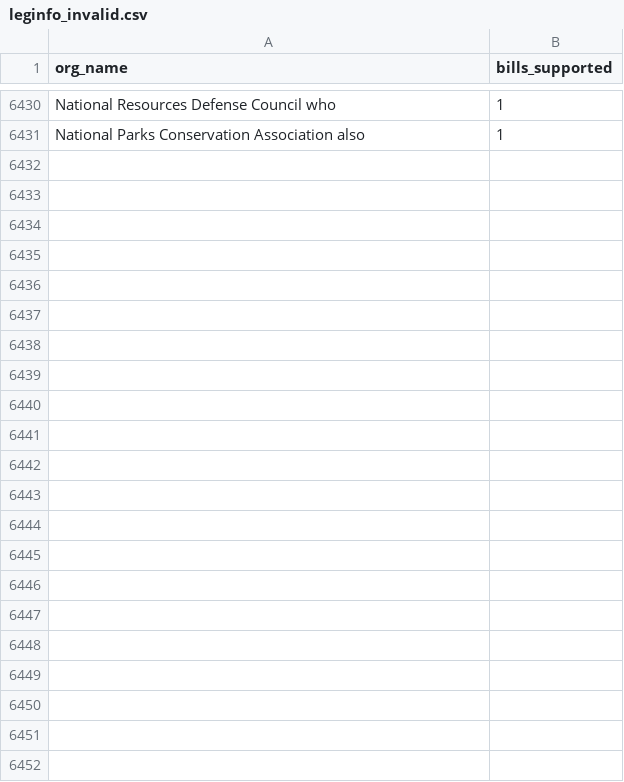
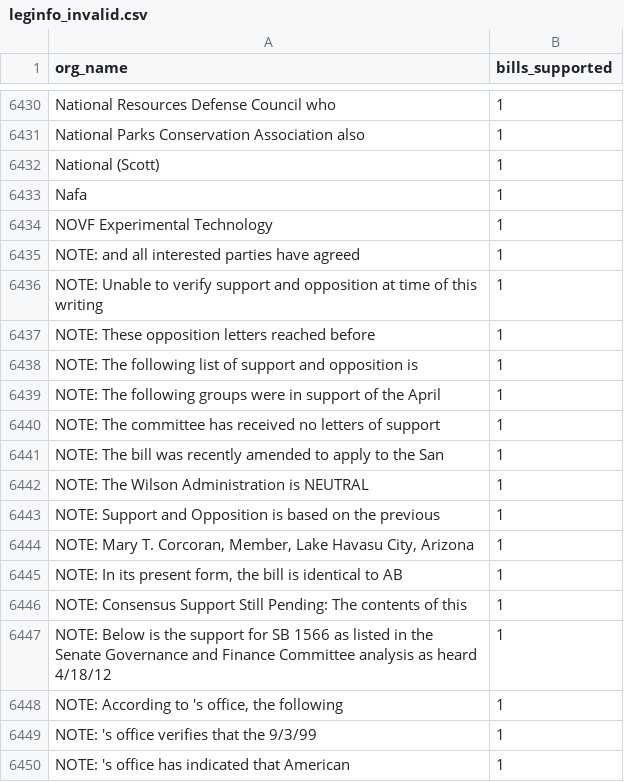
Before and after one commit to Nall-Group/california-groups-disambiguation, a CSV file: org_name_for_cleaning/leginfo_invalid.csv, drawn as a sheet; only a part is shown, gaps mark what is left out; the diff covers the shown part only; the diff names each change by its address in the sheet, - before the commit and + after, or states it on an @@ line.

Commit message:
Tasks 1129/1130 (novel 17001-17200): National/Napa/Nancy + NAMI/Municipal/Ms blocks (22 ALT, 11 NEW, 36 IND, Q9; NC: analysis codes->invalid)

```diff
--- a/org_name_for_cleaning/leginfo_invalid.csv
+++ b/org_name_for_cleaning/leginfo_invalid.csv
+row 6432: National (Scott) | 1
+row 6433: Nafa | 1
+row 6434: NOVF Experimental Technology | 1
+row 6435: NOTE: and all interested parties have agreed | 1
+row 6436: NOTE: Unable to verify support and opposition at time of this writing | 1
+row 6437: NOTE: These opposition letters reached before | 1
+row 6438: NOTE: The following list of support and opposition is | 1
+row 6439: NOTE: The following groups were in support of the April | 1
+row 6440: NOTE: The committee has received no letters of support | 1
+row 6441: NOTE: The bill was recently amended to apply to the San | 1
+row 6442: NOTE: The Wilson Administration is NEUTRAL | 1
+row 6443: NOTE: Support and Opposition is based on the previous | 1
+row 6444: NOTE: Mary T. Corcoran, Member, Lake Havasu City, Arizona | 1
+row 6445: NOTE: In its present form, the bill is identical to AB | 1
+row 6446: NOTE: Consensus Support Still Pending: The contents of this | 1
+row 6447: NOTE: Below is the support for SB 1566 as listed in the Senate Governance and Finance Committee analysis as heard 4/18/12 | 1
+row 6448: NOTE: According to 's office, the following | 1
+row 6449: NOTE: 's office verifies that the 9/3/99 | 1
+row 6450: NOTE: 's office has indicated that American | 1
```
Also changed, not shown: 57 added rows elsewhere in this file, org_name_for_cleaning/leginfo_added_to_crosswalk.csv, org_name_for_cleaning/leginfo_conjoined.csv, 8 other files.
